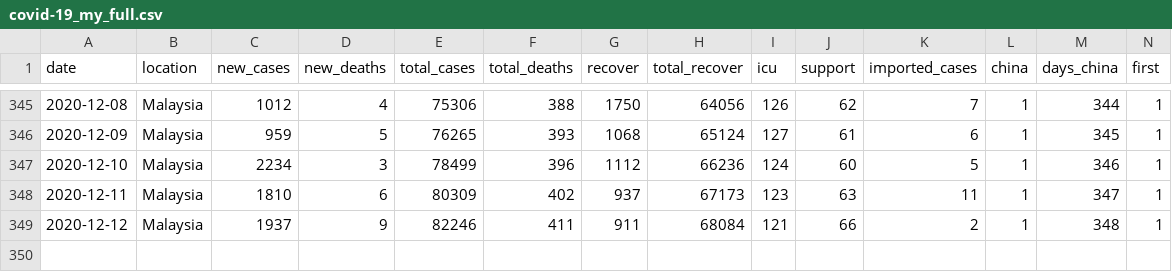
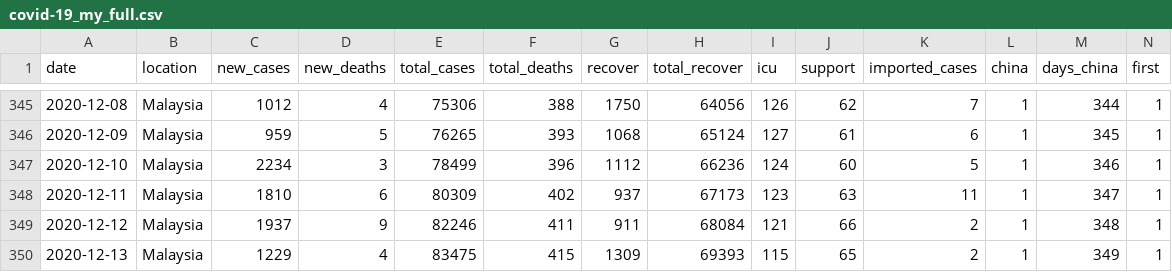
Before and after one commit to wnarifin/covid-19-malaysia, a CSV file: covid-19_my_full.csv, drawn as a sheet; only a part is shown, gaps mark what is left out; rows hold the shown columns only; the diff names each change by its address in the sheet, - before the commit and + after, or states it on an @@ line.

```diff
--- a/covid-19_my_full.csv
+++ b/covid-19_my_full.csv
+row 350: 2020-12-13 | Malaysia | 1229 | 4 | 83475 | 415 | 1309 | 69393 | 115 | 65 | 2 | 1 | 349 | 1
```
Also changed, not shown: 1 other file.
